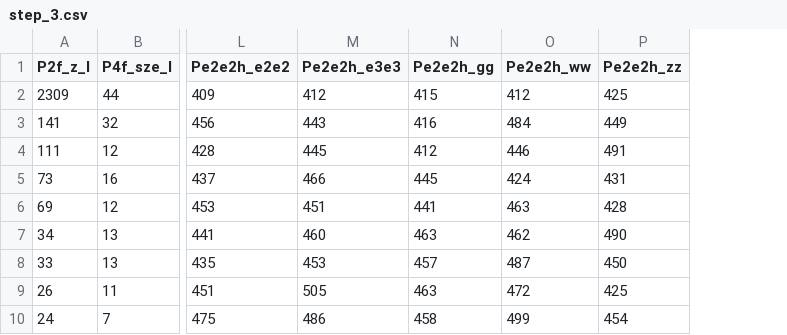
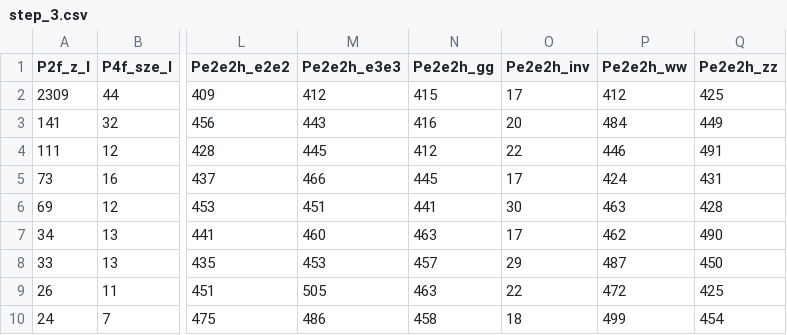
Before and after one commit to LLR-ILD/EPS-HEP2021, a CSV file: data/presel_e2e2/eLpR/step_3.csv, drawn as a sheet; only a part is shown, gaps mark what is left out; the diff names each change by its address in the sheet, - before the commit and + after, or states it on an @@ line.

```diff
--- a/data/presel_e2e2/eLpR/step_3.csv
+++ b/data/presel_e2e2/eLpR/step_3.csv
+column O (Pe2e2h_inv), rows 2-10: 17 | 20 | 22 | 17 | 30 | 17 | 29 | 22 | 18
```
Also changed, not shown: data/presel_e2e2/eLpR/step_2.csv, data/presel_e2e2/eLpR/step_4.csv, 31 other files.
